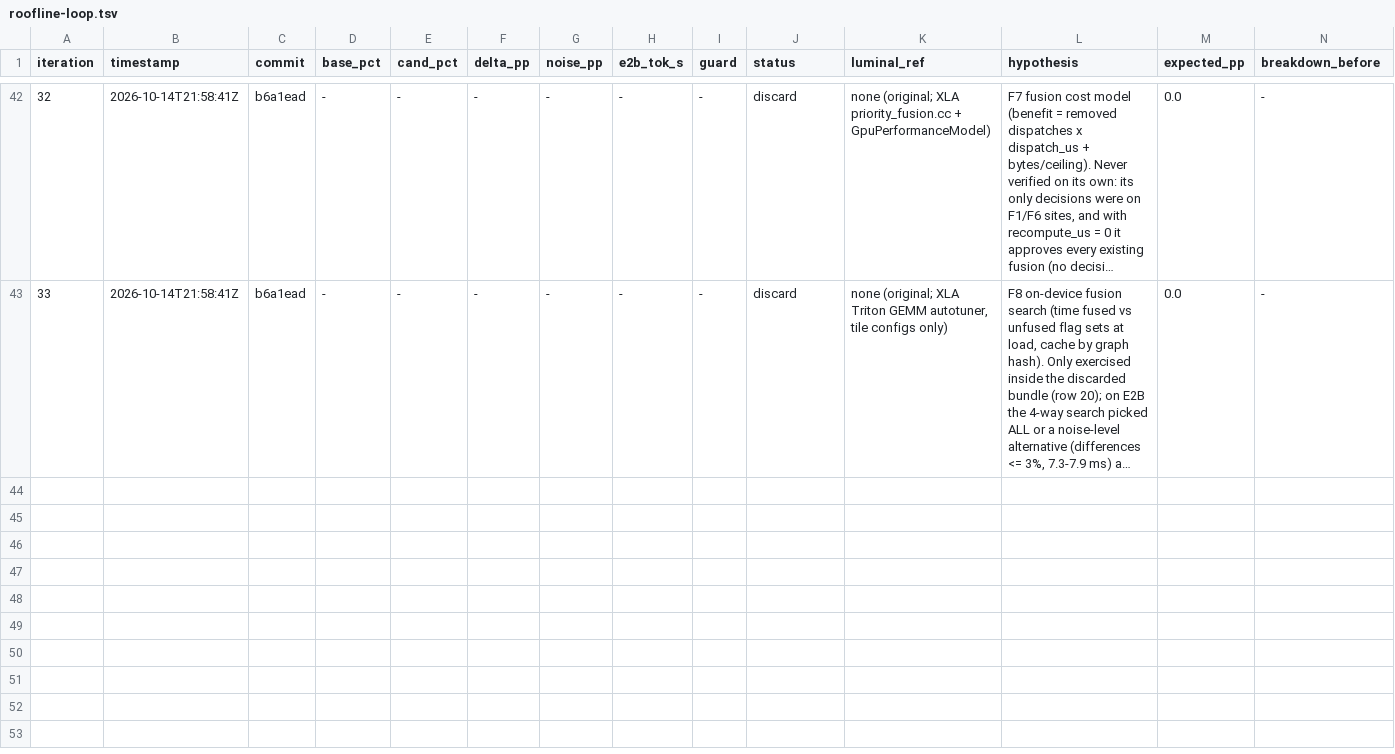
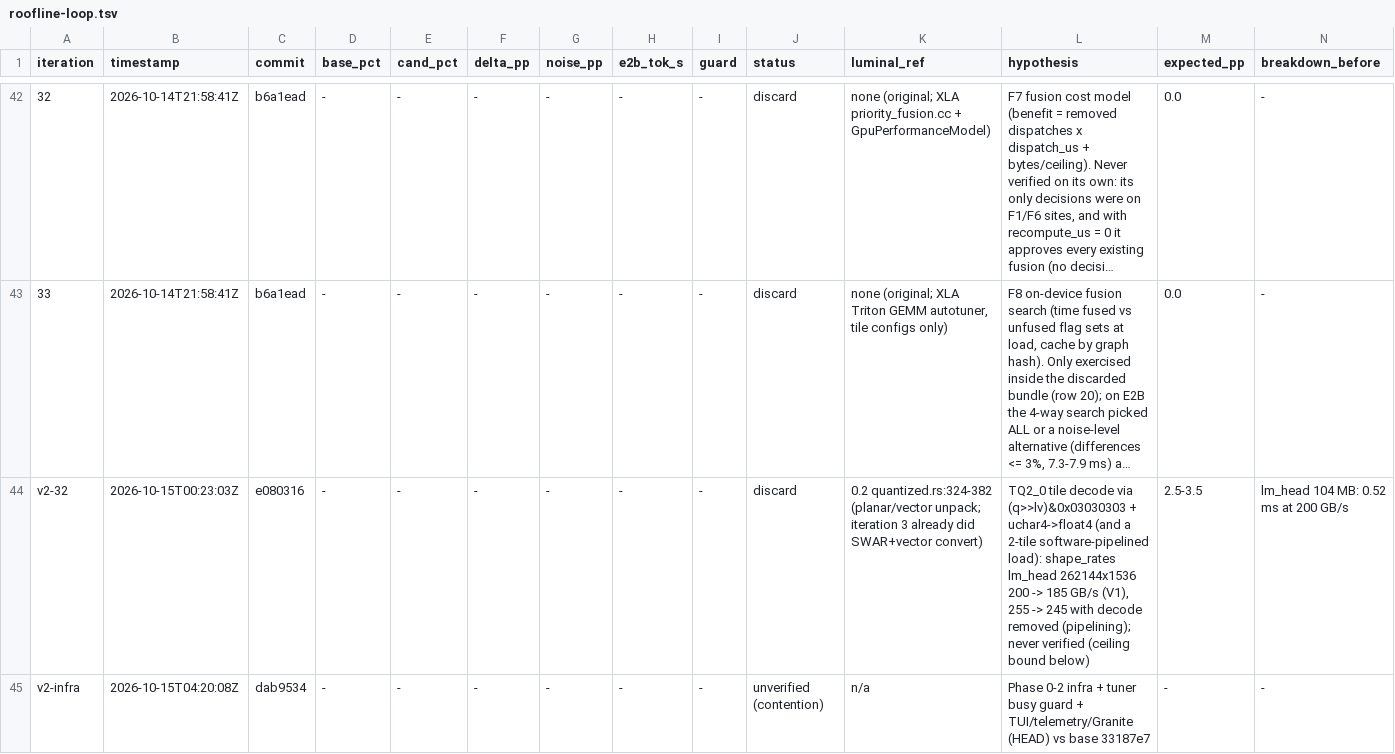
Before and after one commit to MisterTK/gibbs, a TSV file: autoresearch/roofline-loop.tsv, drawn as a sheet; only a part is shown, gaps mark what is left out; long unchanged cells end in …; rows hold the shown columns only; the diff names each change by its address in the sheet, - before the commit and + after, or states it on an @@ line.

Commit message:
loop: v2-infra unverified (contention)

```diff
--- a/autoresearch/roofline-loop.tsv
+++ b/autoresearch/roofline-loop.tsv
+row 44: v2-32 | 2026-10-15T00:23:03Z | e080316 | - | - | - | - | - | - | discard | 0.2 quantized.rs:324-382 (planar/vector unpack; iteration 3 already did SWAR+vector convert) | TQ2_0 tile decode via (q>>lv)&0x03030303 + uchar4->float4 (and a 2-tile software-pipelined load): shape_rates lm_head 262144x1536 200 -> 185 GB/s (V1), 255 -> 245 with decode removed (pipelining); never verified (ceiling bound below) | 2.5-3.5 | lm_head 104 MB: 0.52 ms at 200 GB/s
+row 45: v2-infra | 2026-10-15T04:20:08Z | dab9534 | - | - | - | - | - | - | unverified (contention) | n/a | Phase 0-2 infra + tuner busy guard + TUI/telemetry/Granite (HEAD) vs base 33187e7 | - | -
```
